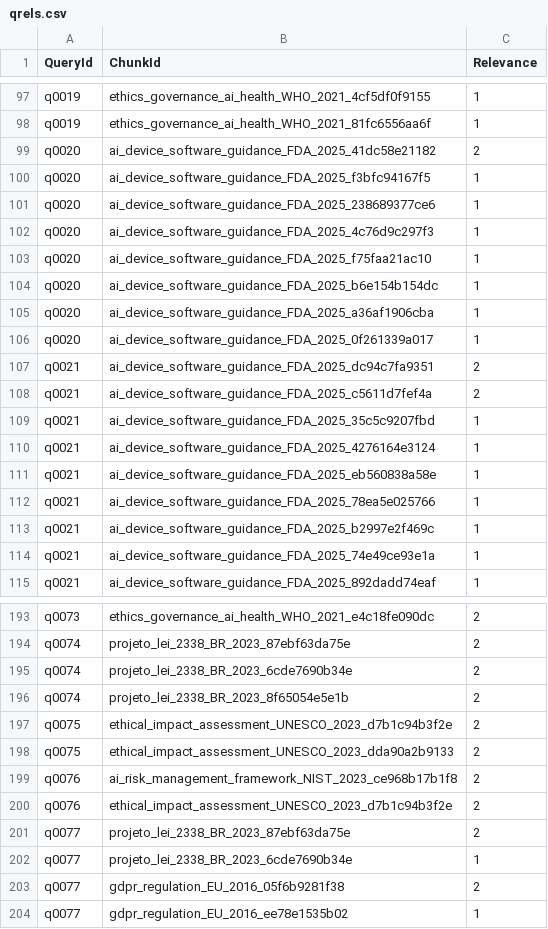
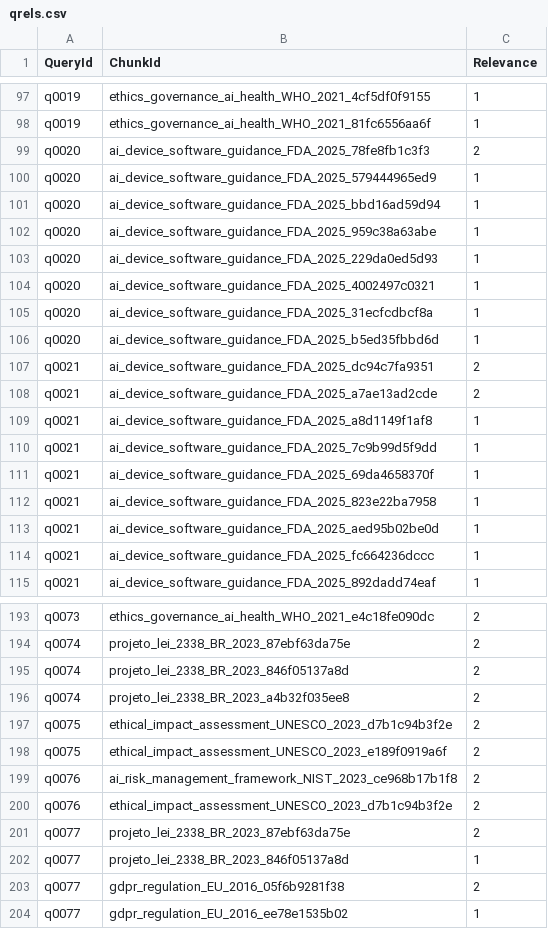
Before and after one commit to italoavelar/niar-rag, a CSV file: eval/data/qrels.csv, drawn as a sheet; only a part is shown, gaps mark what is left out; the diff covers the shown part only.

Commit message:
Experimento de recorte de chunk: 1200 vence, parent-child empata
Mede 5 condicoes (T400, T1200, T3500, parent-child 400/3500 e 400/1200) x 2
modelos x 91 perguntas x 3 orcamentos de contexto, sobre amostra de 15
documentos. Metrica de completude: a pergunta so conta quando TODAS as suas
citacoes aparecem no que voltou.

Resultado: T1200 > T400 em 6 de 6 comparacoes (sobrevive a Benjamini-Hochberg
e, em 4, a Bonferroni). Parent-child nao ganha do T1200 em orcamento nenhum —
14 a 14 no BGE a 5000 chars. Gemini > BGE em 10 de 12. T1200 > T3500 e
direcional nas 6 mas nao sobrevive a correcao para testes multiplos.

Comparar em k fixo inverteria a decisao: ali o parent-child marca 92% contra
68% do T1200 so porque devolve 9x mais texto. Normalizado por orcamento de
caracteres, da 67% contra 67%.

Limpeza do corpus: remove numeracao de linha de minuta, rodape de pagina,
marca d'agua e barra lateral de PDF, legenda de caixa de texto repetida e
cabecalho inventado de tabela. 437 trechos alterados em 11 documentos, com
38 testes cobrindo cada regra em par — um provando que o ruido sai, outro
que o texto legitimo parecido fica. Corrigido tambem na origem, em
structured_units.py: tabela de uma coluna nao leva prefixo.

Gabarito reancorado por conteudo apos cada limpeza, 256 linhas de qrels
intactas, 0 ancoras fora do corpus.

```diff
--- a/eval/data/qrels.csv
+++ b/eval/data/qrels.csv
@@ -98,18 +98,18 @@ q0019,ethics_governance_ai_health_WHO_2021_4cf5df0f9155,1
 q0019,ethics_governance_ai_health_WHO_2021_81fc6556aa6f,1
-q0020,ai_device_software_guidance_FDA_2025_41dc58e21182,2
-q0020,ai_device_software_guidance_FDA_2025_f3bfc94167f5,1
-q0020,ai_device_software_guidance_FDA_2025_238689377ce6,1
-q0020,ai_device_software_guidance_FDA_2025_4c76d9c297f3,1
-q0020,ai_device_software_guidance_FDA_2025_f75faa21ac10,1
-q0020,ai_device_software_guidance_FDA_2025_b6e154b154dc,1
-q0020,ai_device_software_guidance_FDA_2025_a36af1906cba,1
-q0020,ai_device_software_guidance_FDA_2025_0f261339a017,1
+q0020,ai_device_software_guidance_FDA_2025_78fe8fb1c3f3,2
+q0020,ai_device_software_guidance_FDA_2025_579444965ed9,1
+q0020,ai_device_software_guidance_FDA_2025_bbd16ad59d94,1
+q0020,ai_device_software_guidance_FDA_2025_959c38a63abe,1
+q0020,ai_device_software_guidance_FDA_2025_229da0ed5d93,1
+q0020,ai_device_software_guidance_FDA_2025_4002497c0321,1
+q0020,ai_device_software_guidance_FDA_2025_31ecfcdbcf8a,1
+q0020,ai_device_software_guidance_FDA_2025_b5ed35fbbd6d,1
 q0021,ai_device_software_guidance_FDA_2025_dc94c7fa9351,2
-q0021,ai_device_software_guidance_FDA_2025_c5611d7fef4a,2
-q0021,ai_device_software_guidance_FDA_2025_35c5c9207fbd,1
-q0021,ai_device_software_guidance_FDA_2025_4276164e3124,1
-q0021,ai_device_software_guidance_FDA_2025_eb560838a58e,1
-q0021,ai_device_software_guidance_FDA_2025_78ea5e025766,1
-q0021,ai_device_software_guidance_FDA_2025_b2997e2f469c,1
-q0021,ai_device_software_guidance_FDA_2025_74e49ce93e1a,1
+q0021,ai_device_software_guidance_FDA_2025_a7ae13ad2cde,2
+q0021,ai_device_software_guidance_FDA_2025_a8d1149f1af8,1
+q0021,ai_device_software_guidance_FDA_2025_7c9b99d5f9dd,1
+q0021,ai_device_software_guidance_FDA_2025_69da4658370f,1
+q0021,ai_device_software_guidance_FDA_2025_823e22ba7958,1
+q0021,ai_device_software_guidance_FDA_2025_aed95b02be0d,1
+q0021,ai_device_software_guidance_FDA_2025_fc664236dccc,1
 q0021,ai_device_software_guidance_FDA_2025_892dadd74eaf,1
@@ -194,6 +194,6 @@ q0073,ethics_governance_ai_health_WHO_2021_e4c18fe090dc,2
 q0074,projeto_lei_2338_BR_2023_87ebf63da75e,2
-q0074,projeto_lei_2338_BR_2023_6cde7690b34e,2
-q0074,projeto_lei_2338_BR_2023_8f65054e5e1b,2
+q0074,projeto_lei_2338_BR_2023_846f05137a8d,2
+q0074,projeto_lei_2338_BR_2023_a4b32f035ee8,2
 q0075,ethical_impact_assessment_UNESCO_2023_d7b1c94b3f2e,2
-q0075,ethical_impact_assessment_UNESCO_2023_dda90a2b9133,2
+q0075,ethical_impact_assessment_UNESCO_2023_e189f0919a6f,2
 q0076,ai_risk_management_framework_NIST_2023_ce968b17b1f8,2
@@ -201,3 +201,3 @@ q0076,ethical_impact_assessment_UNESCO_2023_d7b1c94b3f2e,2
 q0077,projeto_lei_2338_BR_2023_87ebf63da75e,2
-q0077,projeto_lei_2338_BR_2023_6cde7690b34e,1
+q0077,projeto_lei_2338_BR_2023_846f05137a8d,1
 q0077,gdpr_regulation_EU_2016_05f6b9281f38,2
```
Also changed, not shown: 45 edited cells elsewhere in this file, 29 other files.
